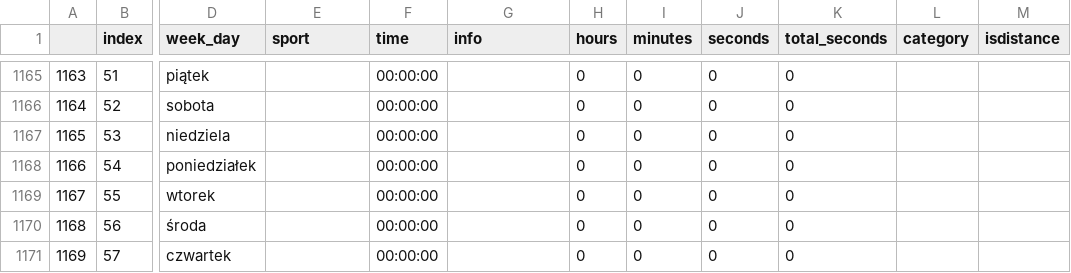
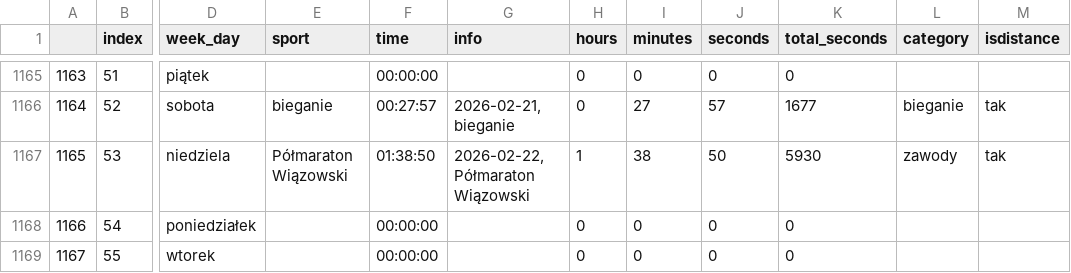
Before and after one commit to przemekolender/SportTracker, a CSV file: files/calendar.csv, drawn as a sheet; only a part is shown, gaps mark what is left out; the shorter side is filled out with more unchanged rows; the diff covers the shown part only; the diff names each change by its address in the sheet, - before the commit and + after, or states it on an @@ line.

```diff
--- a/files/calendar.csv
+++ b/files/calendar.csv
-E1166 (sport): (empty)
+E1166 (sport): bieganie
-F1166 (time): 00:00:00
+F1166 (time): 00:27:57
-G1166 (info): (empty)
+G1166 (info): 2026-02-21, bieganie
-I1166 (minutes): 0
+I1166 (minutes): 27
-J1166 (seconds): 0
+J1166 (seconds): 57
-K1166 (total_seconds): 0
+K1166 (total_seconds): 1677
-L1166 (category): (empty)
+L1166 (category): bieganie
-M1166:M1167 (isdistance): (empty)
+M1166:M1167 (isdistance): tak
-E1167 (sport): (empty)
+E1167 (sport): Półmaraton Wiązowski
-F1167 (time): 00:00:00
+F1167 (time): 01:38:50
-G1167 (info): (empty)
+G1167 (info): 2026-02-22, Półmaraton Wiązowski
-H1167 (hours): 0
+H1167 (hours): 1
-I1167 (minutes): 0
+I1167 (minutes): 38
-J1167 (seconds): 0
+J1167 (seconds): 50
-K1167 (total_seconds): 0
+K1167 (total_seconds): 5930
-L1167 (category): (empty)
+L1167 (category): zawody
```
Also changed, not shown: 25 edited cells elsewhere in this file, 1 other file.
